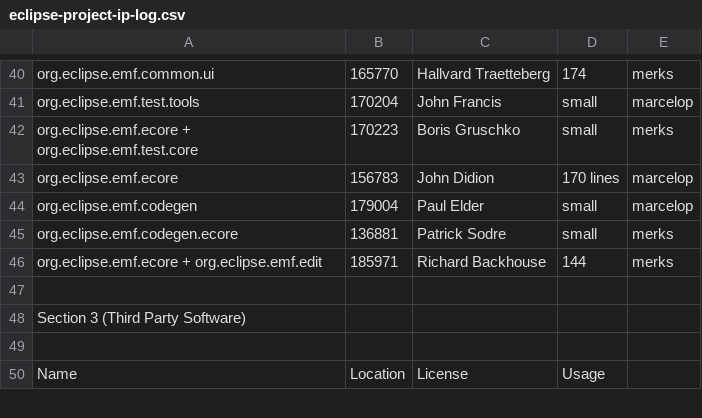
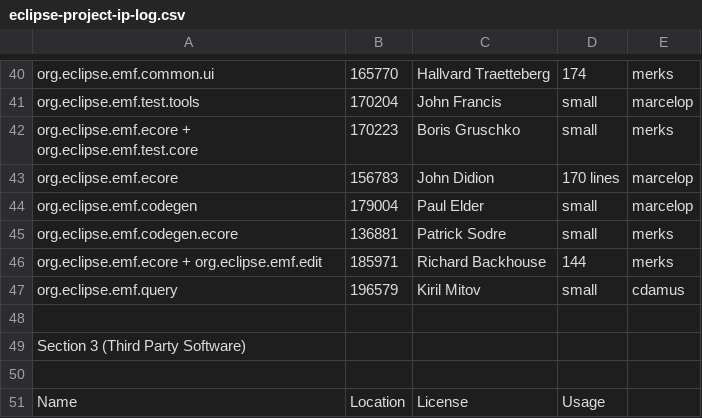
Before and after one commit to eclipse-modeling/modeling-website, a CSV file: emf/eclipse-project-ip-log.csv, drawn as a sheet; only a part is shown, gaps mark what is left out; the diff names each change by its address in the sheet, - before the commit and + after, or states it on an @@ line.

Commit message:
[196579] cdamus - Invalid "instanceof" check in SelectWritersDelegate

```diff
--- a/emf/eclipse-project-ip-log.csv
+++ b/emf/eclipse-project-ip-log.csv
+row 47: org.eclipse.emf.query | 196579 | Kiril Mitov | small | cdamus
```
